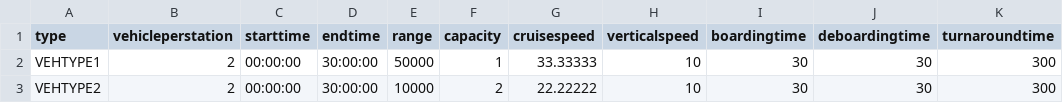
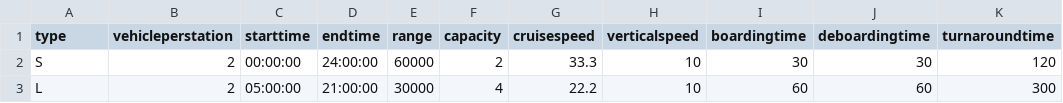
Before and after one commit to BauhausLuftfahrt/MATSim-UAM, a CSV file: examples/uam-scenario-creation/vehicles.csv, drawn as a sheet.

Commit message:
non-uam example scenario

```diff
--- a/examples/uam-scenario-creation/vehicles.csv
+++ b/examples/uam-scenario-creation/vehicles.csv
@@ -1,3 +1,3 @@
 type,vehicleperstation,starttime,endtime,range,capacity,cruisespeed,verticalspeed,boardingtime,deboardingtime,turnaroundtime
-VEHTYPE1,2,00:00:00,30:00:00,50000,1,33.33333,10,30,30,300
-VEHTYPE2,2,00:00:00,30:00:00,10000,2,22.22222,10,30,30,300
+S,2,00:00:00,24:00:00,60000,2,33.3,10,30,30,120
+L,2,05:00:00,21:00:00,30000,4,22.2,10,60,60,300
```
Also changed, not shown: examples/uam-scenario-creation/stations.csv, 6 other files.
